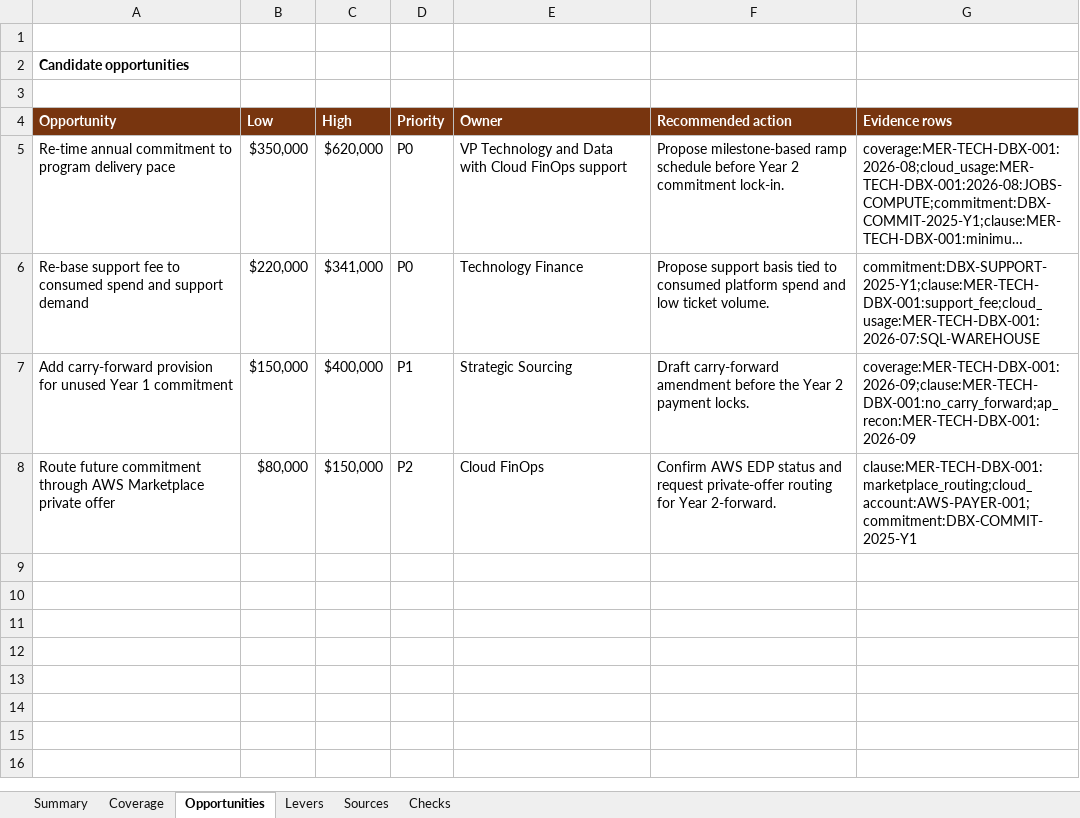
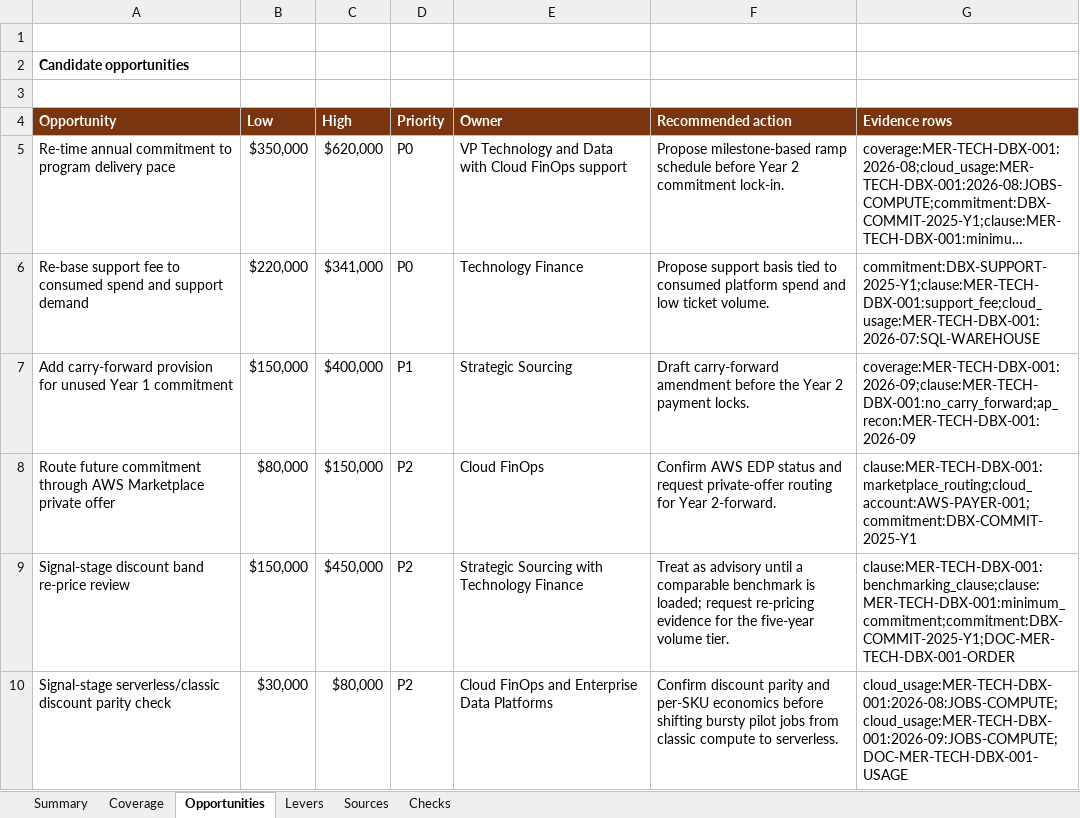
Before and after one commit to abarva-platform/abarva, an Excel workbook: datasets/source/cloud-consumption/meridian-databricks-consumption-commit-v1-20260908/Meridian_Databricks_Consumption_Commit_Intake_Workbook_v1.xlsx, sheet Opportunities, drawn as a sheet; long unchanged cells end in …; values as stored, in another font and other column widths than the file's, no borders; the diff names each change by its address in the sheet, - before the commit and + after, or states it on an @@ line.

Commit message:
feat(source): surface signal-stage contract levers

```diff
--- a/datasets/source/cloud-consumption/meridian-databricks-consumption-commit-v1-20260908/Meridian_Databricks_Consumption_Commit_Intake_Workbook_v1.xlsx (sheet Opportunities)
+++ b/datasets/source/cloud-consumption/meridian-databricks-consumption-commit-v1-20260908/Meridian_Databricks_Consumption_Commit_Intake_Workbook_v1.xlsx (sheet Opportunities)
+row 9: Signal-stage discount band re-price review | $150,000 | $450,000 | P2 | Strategic Sourcing with Technology Finance | Treat as advisory until a comparable benchmark is loaded; request re-pricing evidence for the five-year volume tier. | clause:MER-TECH-DBX-001:benchmarking_clause;clause:MER-TECH-DBX-001:minimum_commitment;commitment:DBX-COMMIT-2025-Y1;DOC-MER-TECH-DBX-001-ORDER
+row 10: Signal-stage serverless/classic discount parity check | $30,000 | $80,000 | P2 | Cloud FinOps and Enterprise Data Platforms | Confirm discount parity and per-SKU economics before shifting bursty pilot jobs from classic compute to serverless. | cloud_usage:MER-TECH-DBX-001:2026-08:JOBS-COMPUTE;cloud_usage:MER-TECH-DBX-001:2026-09:JOBS-COMPUTE;DOC-MER-TECH-DBX-001-USAGE
```
Also changed, not shown: sheet Levers, sheet Checks, sheet Summary, charts or pictures, 18 other files.
